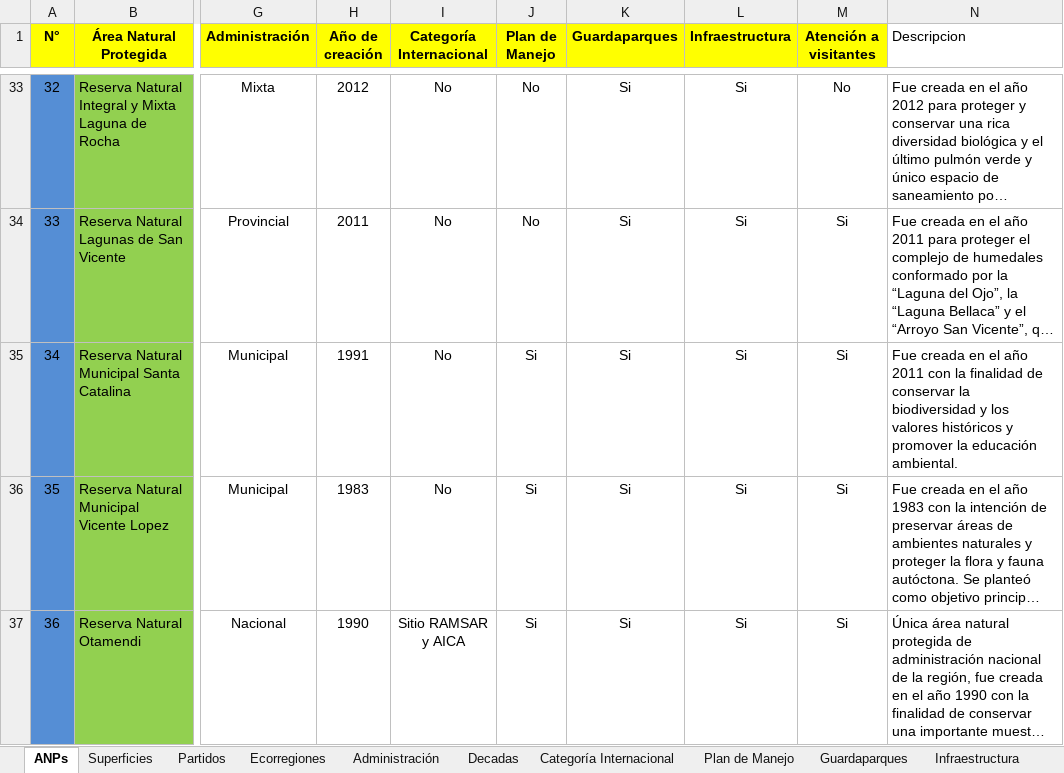
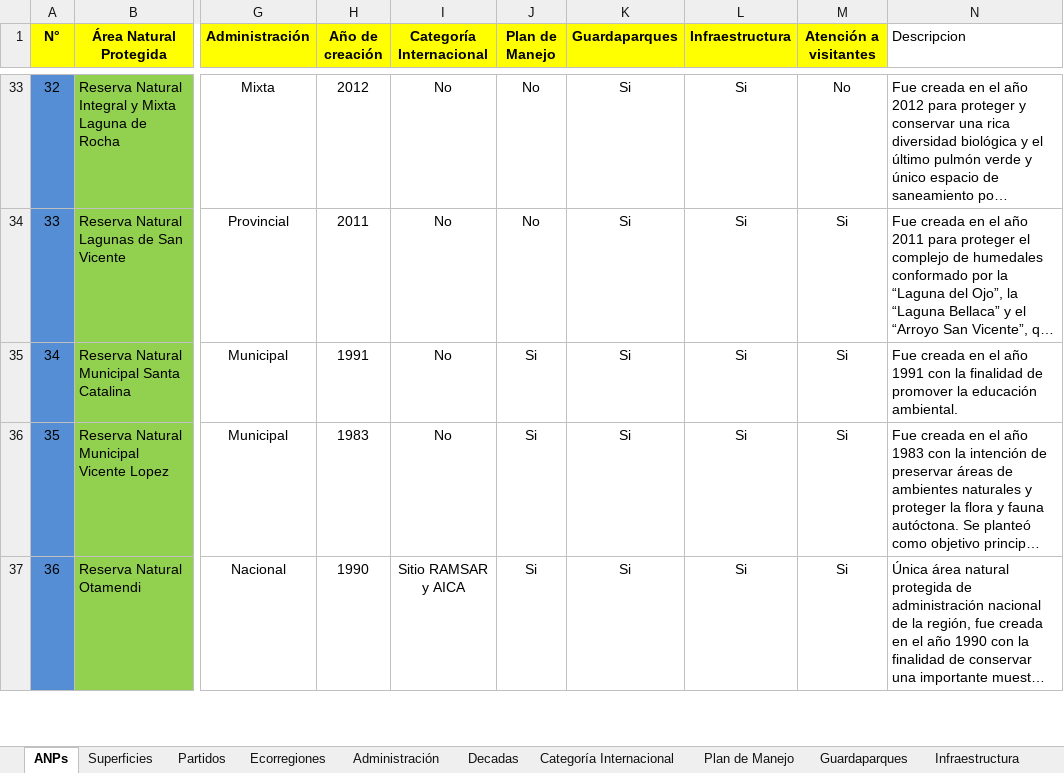
Before and after one commit to lasolUndav/anp, an Excel workbook: Source/AnalisisExploratorioANP/Estadísticas ANPs RMBA.xlsx, sheet ANPs, drawn as a sheet; only a part is shown, gaps mark what is left out; long unchanged cells end in …; values as stored, in another font and other column widths than the file's, no borders; charts and pictures not drawn; the diff names each change by its address in the sheet, - before the commit and + after, or states it on an @@ line.

```diff
--- a/Source/AnalisisExploratorioANP/Estadísticas ANPs RMBA.xlsx (sheet ANPs)
+++ b/Source/AnalisisExploratorioANP/Estadísticas ANPs RMBA.xlsx (sheet ANPs)
-N35 (Descripcion): …el año 2011 con la finalidad de conservar la biodiversidad y los valores históricos y promover la…
+N35 (Descripcion): …el año 1991 con la finalidad de promover la…
```
Also changed, not shown: charts or pictures, 4 other files.
